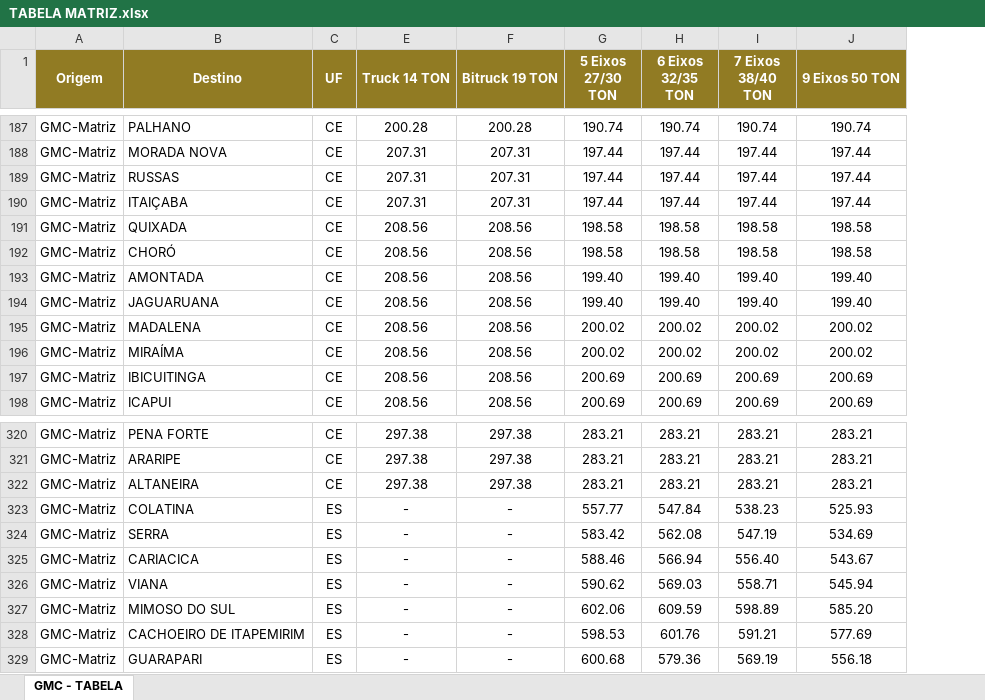
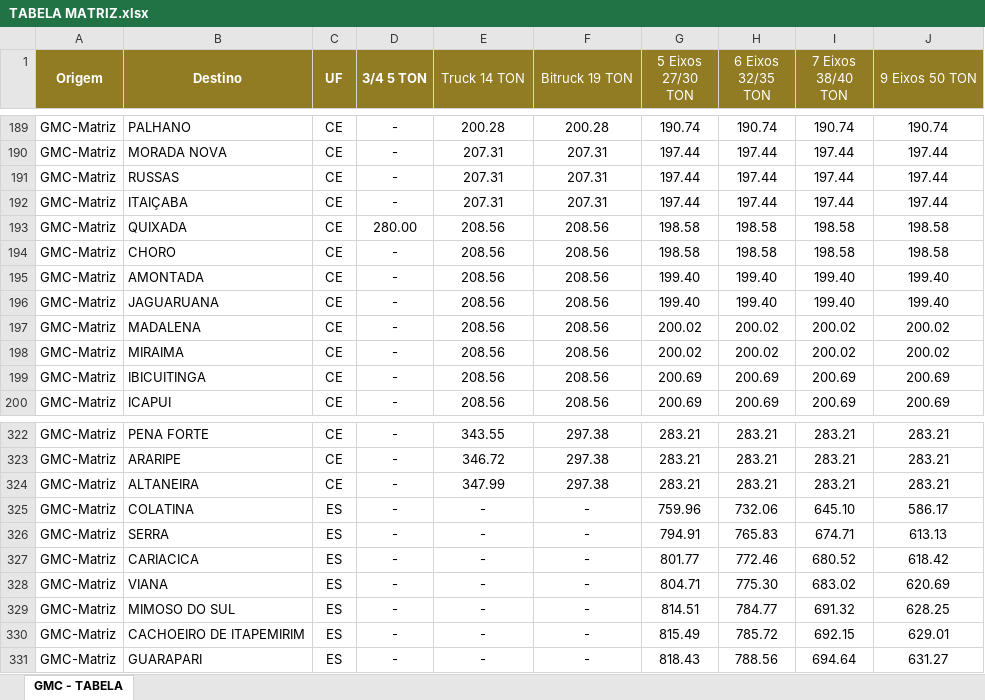
Before and after one commit to steniosousa/egs, an Excel workbook: public/TABELA MATRIZ.xlsx, sheet GMC - TABELA, drawn as a sheet; only a part is shown, gaps mark what is left out; values as stored, in another font and other column widths than the file's, no borders; charts and pictures not drawn; addresses are those after the commit; the diff covers the shown part only; the diff names each change by its address in the sheet, - before the commit and + after, or states it on an @@ line.

```diff
--- a/public/TABELA MATRIZ.xlsx (sheet GMC - TABELA)
+++ b/public/TABELA MATRIZ.xlsx (sheet GMC - TABELA)
@@ column D (3/4 5 TON) unhidden, rows 189-200: - | - | - | - | 280.00 | - | - | - | - | - | - | -; rows 322-331: all - @@
-E1:J1 bold: on
+E1:J1 bold: off
-B194 (Destino): CHORÓ
+B194 (Destino): CHORO
-B198 (Destino): MIRAÍMA
+B198 (Destino): MIRAIMA
-E322 (Truck 14 TON): 297.38
+E322 (Truck 14 TON): 343.55
-E323 (Truck 14 TON): 297.38
+E323 (Truck 14 TON): 346.72
-E324 (Truck 14 TON): 297.38
+E324 (Truck 14 TON): 347.99
-G325 (5 Eixos 27/30 TON): 557.77
+G325 (5 Eixos 27/30 TON): 759.96
-H325 (6 Eixos 32/35 TON): 547.84
+H325 (6 Eixos 32/35 TON): 732.06
-I325 (7 Eixos 38/40 TON): 538.23
+I325 (7 Eixos 38/40 TON): 645.10
-J325 (9 Eixos 50 TON): 525.93
+J325 (9 Eixos 50 TON): 586.17
-G326 (5 Eixos 27/30 TON): 583.42
+G326 (5 Eixos 27/30 TON): 794.91
-H326 (6 Eixos 32/35 TON): 562.08
+H326 (6 Eixos 32/35 TON): 765.83
-I326 (7 Eixos 38/40 TON): 547.19
+I326 (7 Eixos 38/40 TON): 674.71
-J326 (9 Eixos 50 TON): 534.69
+J326 (9 Eixos 50 TON): 613.13
-G327 (5 Eixos 27/30 TON): 588.46
+G327 (5 Eixos 27/30 TON): 801.77
-H327 (6 Eixos 32/35 TON): 566.94
+H327 (6 Eixos 32/35 TON): 772.46
-I327 (7 Eixos 38/40 TON): 556.40
+I327 (7 Eixos 38/40 TON): 680.52
-J327 (9 Eixos 50 TON): 543.67
+J327 (9 Eixos 50 TON): 618.42
-G328 (5 Eixos 27/30 TON): 590.62
+G328 (5 Eixos 27/30 TON): 804.71
-H328 (6 Eixos 32/35 TON): 569.03
+H328 (6 Eixos 32/35 TON): 775.30
-I328 (7 Eixos 38/40 TON): 558.71
+I328 (7 Eixos 38/40 TON): 683.02
-J328 (9 Eixos 50 TON): 545.94
+J328 (9 Eixos 50 TON): 620.69
-G329 (5 Eixos 27/30 TON): 602.06
+G329 (5 Eixos 27/30 TON): 814.51
-H329 (6 Eixos 32/35 TON): 609.59
+H329 (6 Eixos 32/35 TON): 784.77
-I329 (7 Eixos 38/40 TON): 598.89
+I329 (7 Eixos 38/40 TON): 691.32
-J329 (9 Eixos 50 TON): 585.20
+J329 (9 Eixos 50 TON): 628.25
-G330 (5 Eixos 27/30 TON): 598.53
+G330 (5 Eixos 27/30 TON): 815.49
-H330 (6 Eixos 32/35 TON): 601.76
+H330 (6 Eixos 32/35 TON): 785.72
-I330 (7 Eixos 38/40 TON): 591.21
+I330 (7 Eixos 38/40 TON): 692.15
-J330 (9 Eixos 50 TON): 577.69
+J330 (9 Eixos 50 TON): 629.01
-G331 (5 Eixos 27/30 TON): 600.68
+G331 (5 Eixos 27/30 TON): 818.43
-H331 (6 Eixos 32/35 TON): 579.36
+H331 (6 Eixos 32/35 TON): 788.56
-I331 (7 Eixos 38/40 TON): 569.19
+I331 (7 Eixos 38/40 TON): 694.64
-J331 (9 Eixos 50 TON): 556.18
+J331 (9 Eixos 50 TON): 631.27
```
Also changed, not shown: 5 added rows, 4 removed rows, 1665 edited cells and cell formats elsewhere in this sheet, hidden cells, charts or pictures, 7 other files.
